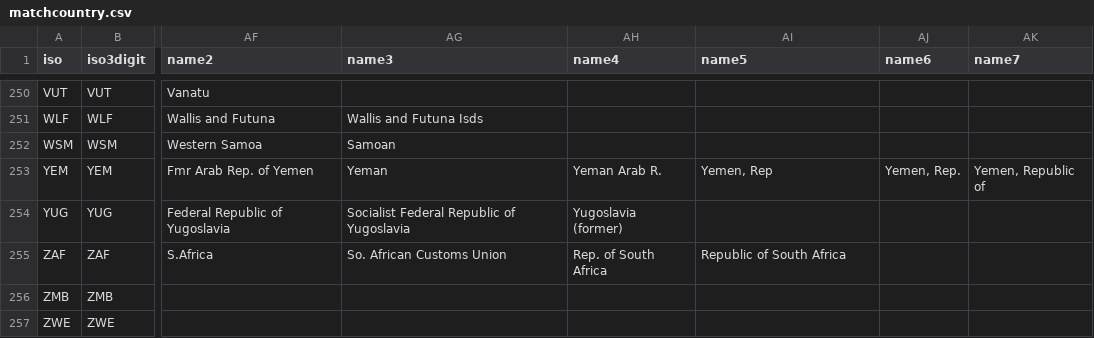
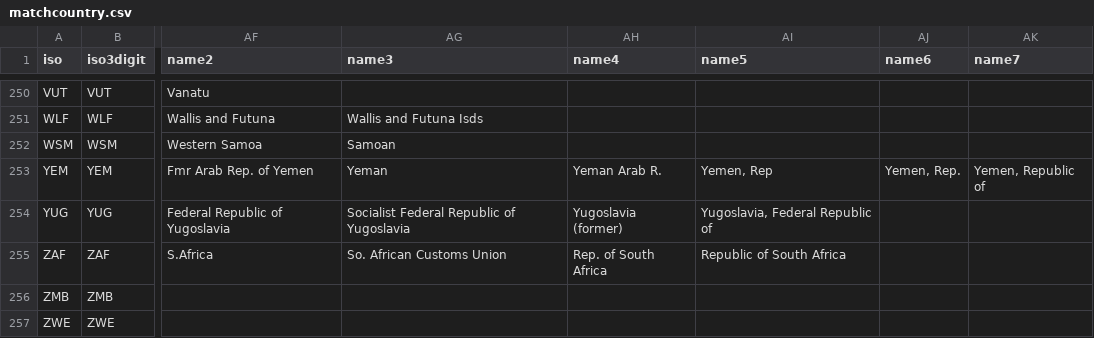
Before and after one commit to carolinebastian/matchcountry, a CSV file: matchcountry.csv, drawn as a sheet; only a part is shown, gaps mark what is left out; the diff names each change by its address in the sheet, - before the commit and + after, or states it on an @@ line.

Commit message:
Additional name for YUG

```diff
--- a/matchcountry.csv
+++ b/matchcountry.csv
-AI254 (name5): (empty)
+AI254 (name5): Yugoslavia, Federal Republic of
```
